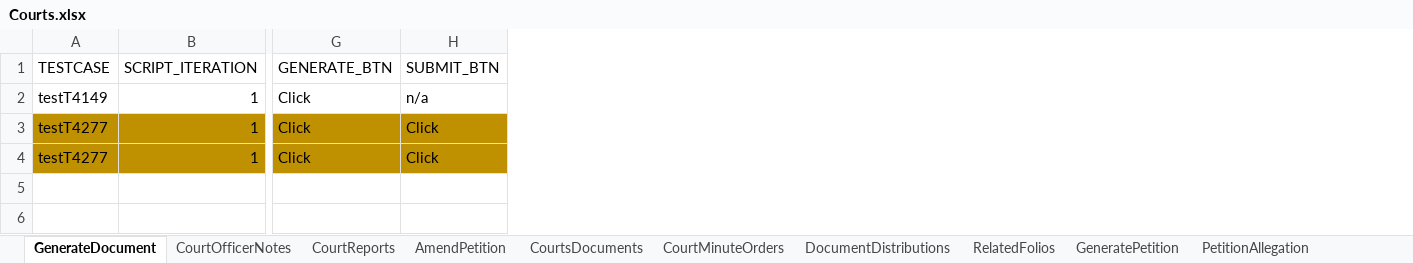
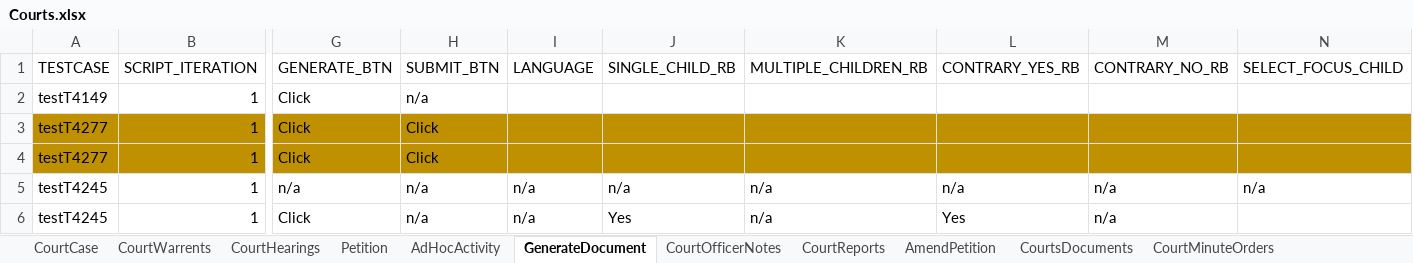
Before and after one commit to priya-singh4/POMExcelData, an Excel workbook: Courts.xlsx, sheet GenerateDocument, drawn as a sheet; only a part is shown, gaps mark what is left out; values as stored, in another font and other column widths than the file's, no borders; rows hold the shown columns only; the diff names each change by its address in the sheet, - before the commit and + after, or states it on an @@ line.

```diff
--- a/Courts.xlsx (sheet GenerateDocument)
+++ b/Courts.xlsx (sheet GenerateDocument)
+sheet tab: CourtCase
+sheet tab: CourtWarrents
+sheet tab: CourtHearings
+sheet tab: Petition
+sheet tab: AdHocActivity
+column I (LANGUAGE), empty
+column J (SINGLE_CHILD_RB), empty
+column K (MULTIPLE_CHILDREN_RB), empty
+column L (CONTRARY_YES_RB), empty
+column M (CONTRARY_NO_RB), empty
+column N (SELECT_FOCUS_CHILD), empty
+row 5: testT4245 | 1 | n/a | n/a | n/a | n/a | n/a | n/a | n/a | n/a
+row 6: testT4245 | 1 | Click | n/a | n/a | Yes | n/a | Yes | n/a
```
Also changed, not shown: sheet AmendPetition, sheet CourtsApprovalAndAuditHistory, other sheet tabs, 1 other file.
